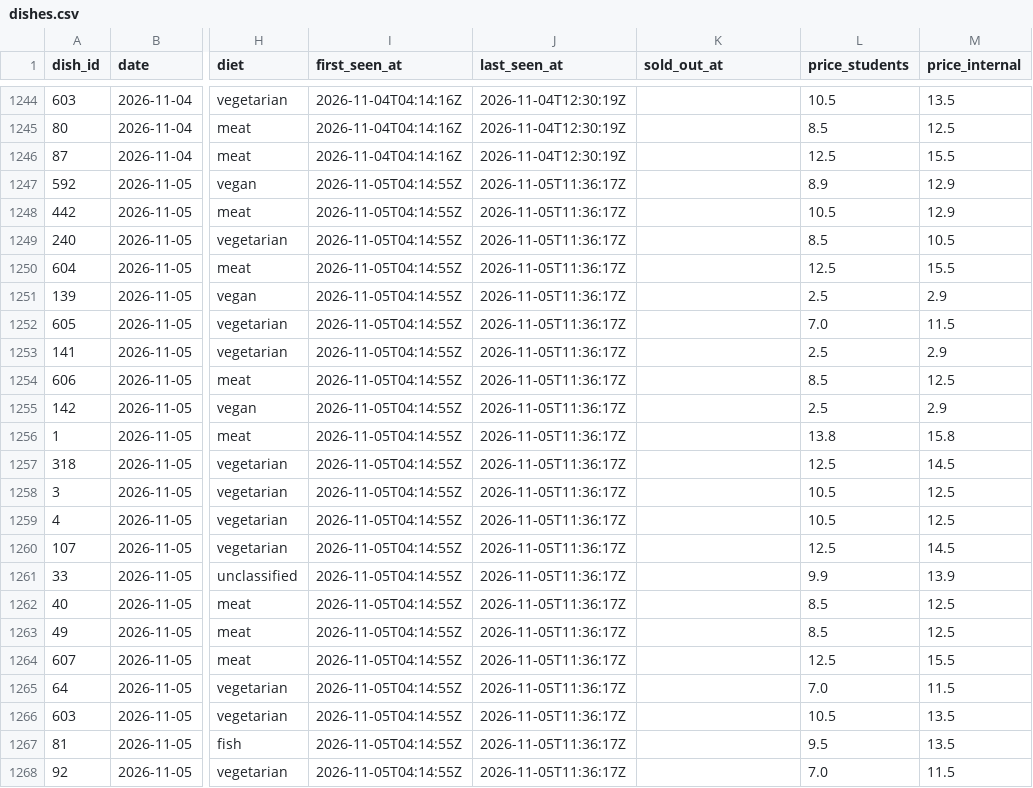
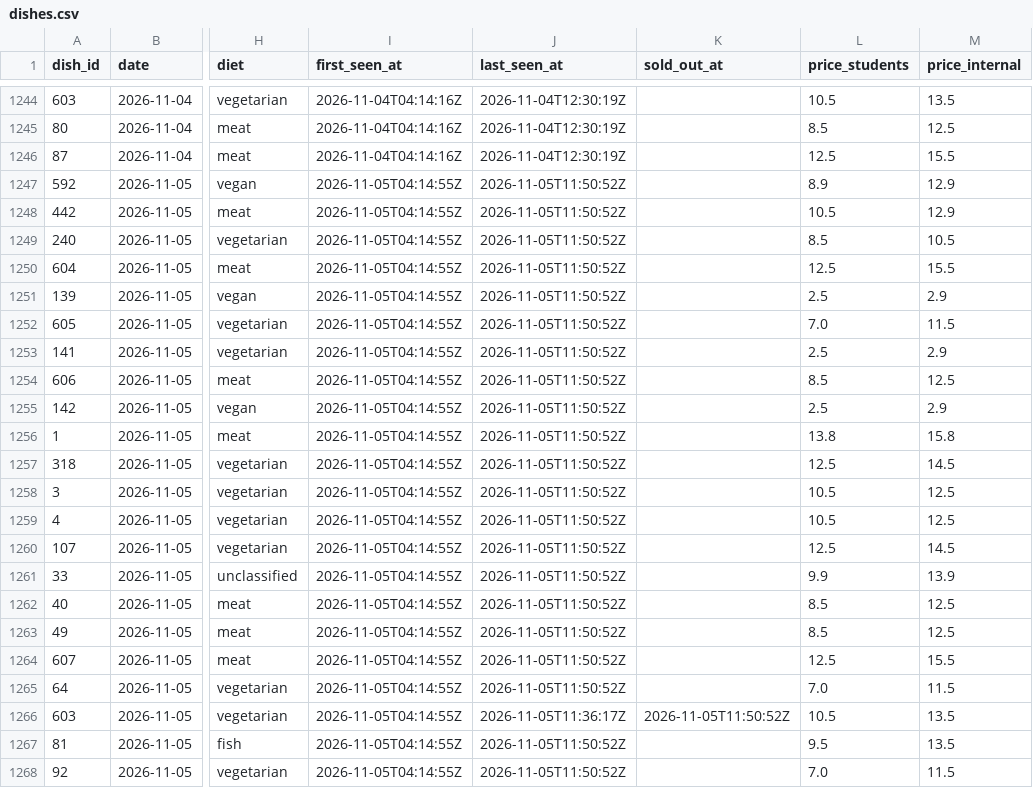
Before and after one commit to hanneshoppe/mensa-pages, a CSV file: data/dishes.csv, drawn as a sheet; only a part is shown, gaps mark what is left out; the diff names each change by its address in the sheet, - before the commit and + after, or states it on an @@ line.

```diff
--- a/data/dishes.csv
+++ b/data/dishes.csv
-J1247:J1265 (last_seen_at): 2026-11-05T11:36:17Z
+J1247:J1265 (last_seen_at): 2026-11-05T11:50:52Z
-K1266 (sold_out_at): (empty)
+K1266 (sold_out_at): 2026-11-05T11:50:52Z
-J1267:J1268 (last_seen_at): 2026-11-05T11:36:17Z
+J1267:J1268 (last_seen_at): 2026-11-05T11:50:52Z
```
Also changed, not shown: 2 other files.
